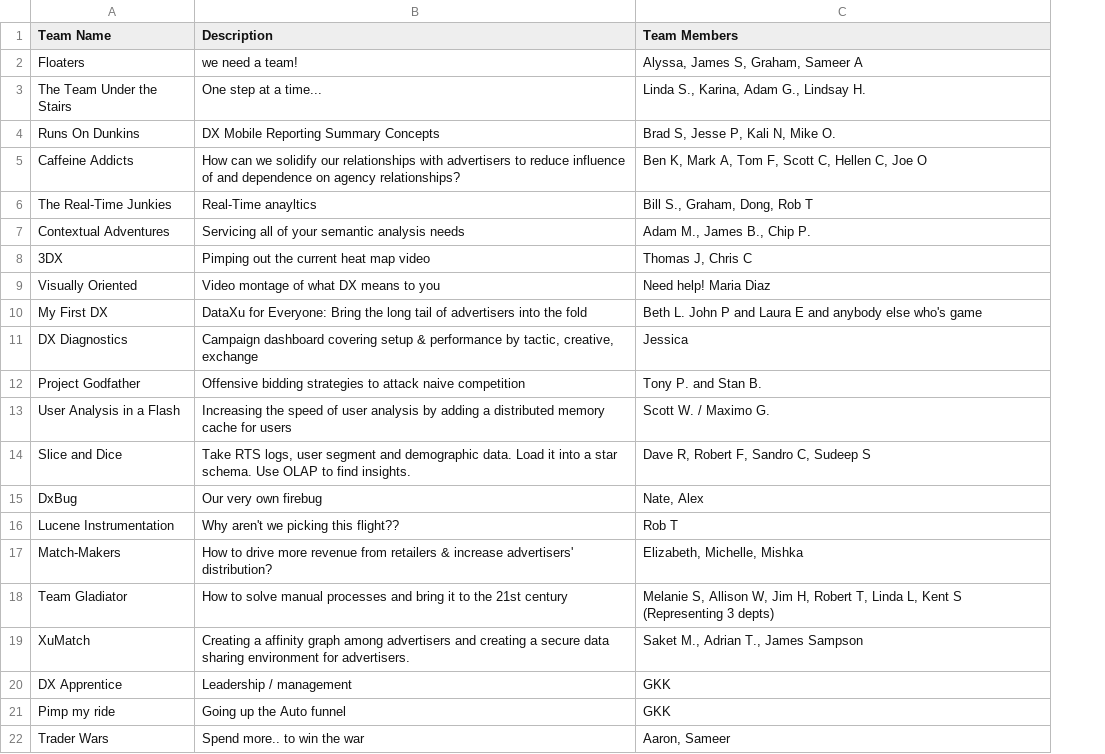
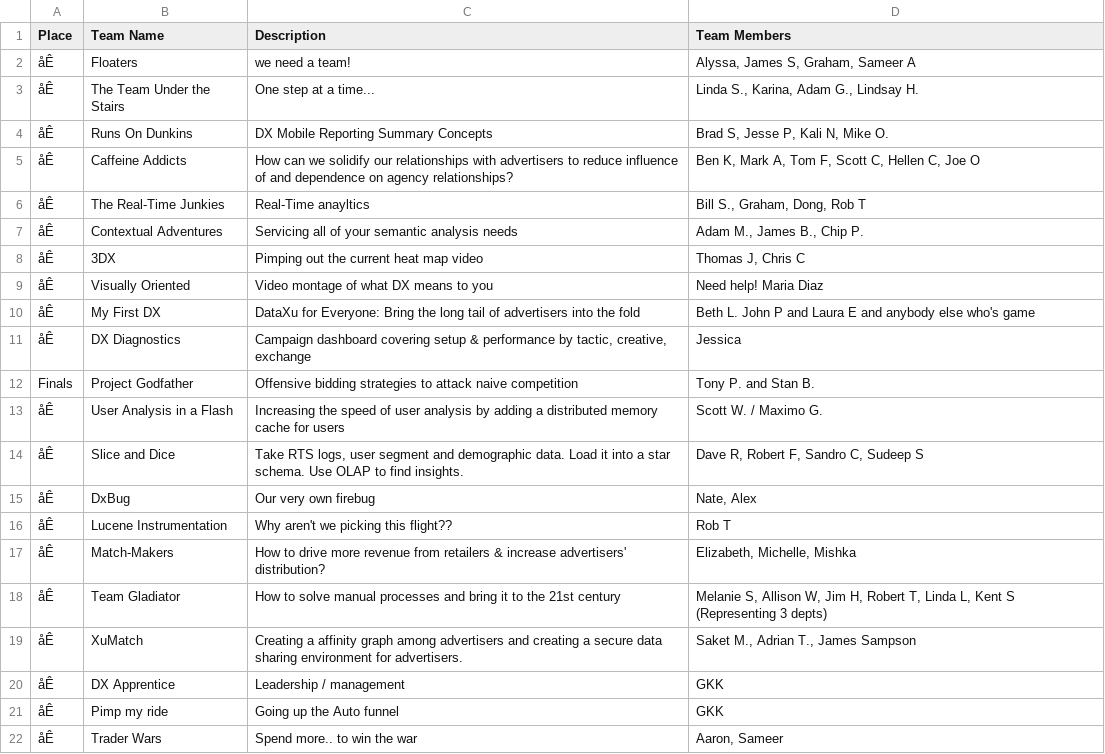
Before and after one commit to sshegheva/delphos, a CSV file: notebooks/data/innovations/inno2.csv, drawn as a sheet; the diff names each change by its address in the sheet, - before the commit and + after, or states it on an @@ line.

Commit message:
Update inno2.csv

```diff
--- a/notebooks/data/innovations/inno2.csv
+++ b/notebooks/data/innovations/inno2.csv
+column A (Place), rows 2-22: åÊ | åÊ | åÊ | åÊ | åÊ | åÊ | åÊ | åÊ | åÊ | åÊ | Finals | åÊ | åÊ | åÊ | åÊ | åÊ | åÊ | åÊ | åÊ | åÊ | åÊ
```
